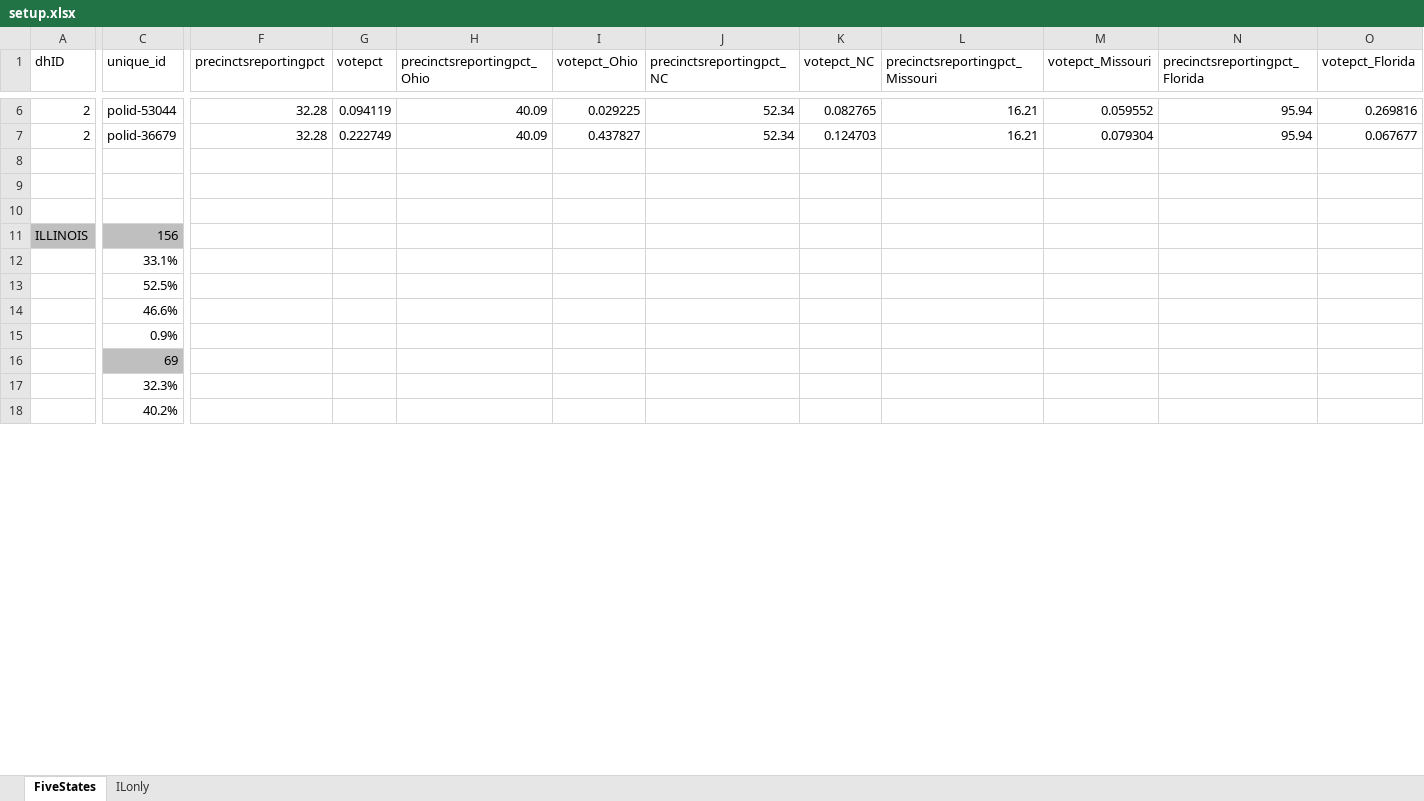
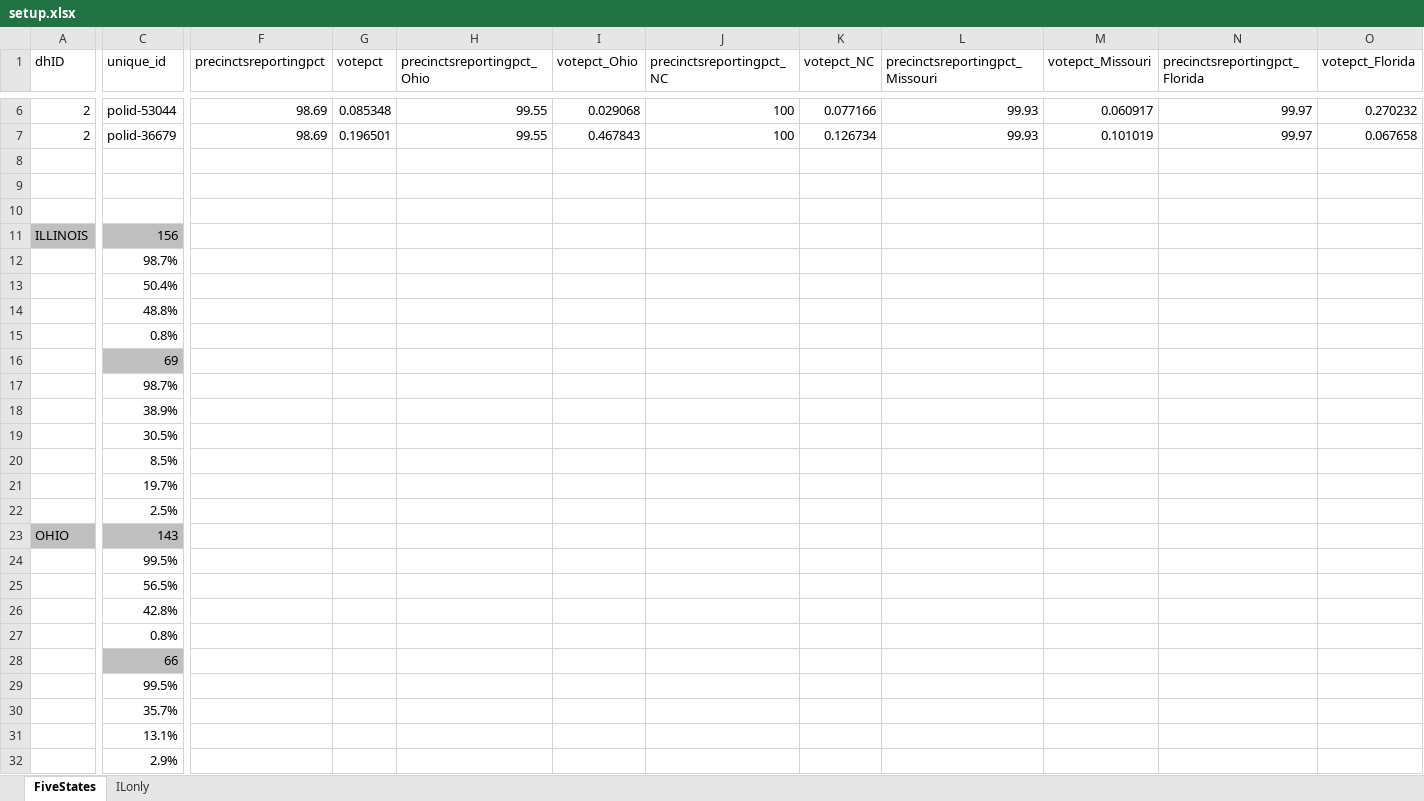
Before and after one commit to dailyherald/illinois0315, an Excel workbook: setup.xlsx, sheet FiveStates, drawn as a sheet; only a part is shown, gaps mark what is left out; the shorter side is filled out with more unchanged rows; values as stored, in another font and other column widths than the file's, no borders; rows hold the shown columns only; the diff covers the shown part only; the diff names each change by its address in the sheet, - before the commit and + after, or states it on an @@ line.

```diff
--- a/setup.xlsx (sheet FiveStates)
+++ b/setup.xlsx (sheet FiveStates)
-F6:F7 (precinctsreportingpct): 32.28
+F6:F7 (precinctsreportingpct): 98.69
-G6 (votepct): 0.094119
+G6 (votepct): 0.085348
-H6:H7 (precinctsreportingpct_Ohio): 40.09
+H6:H7 (precinctsreportingpct_Ohio): 99.55
-I6 (votepct_Ohio): 0.029225
+I6 (votepct_Ohio): 0.029068
-J6:J7 (precinctsreportingpct_NC): 52.34
+J6:J7 (precinctsreportingpct_NC): 100
-K6 (votepct_NC): 0.082765
+K6 (votepct_NC): 0.077166
-L6:L7 (precinctsreportingpct_Missouri): 16.21
+L6:L7 (precinctsreportingpct_Missouri): 99.93
-M6 (votepct_Missouri): 0.059552
+M6 (votepct_Missouri): 0.060917
-N6:N7 (precinctsreportingpct_Florida): 95.94
+N6:N7 (precinctsreportingpct_Florida): 99.97
-O6 (votepct_Florida): 0.269816
+O6 (votepct_Florida): 0.270232
-G7 (votepct): 0.222749
+G7 (votepct): 0.196501
-I7 (votepct_Ohio): 0.437827
+I7 (votepct_Ohio): 0.467843
-K7 (votepct_NC): 0.124703
+K7 (votepct_NC): 0.126734
-M7 (votepct_Missouri): 0.079304
+M7 (votepct_Missouri): 0.101019
-O7 (votepct_Florida): 0.067677
+O7 (votepct_Florida): 0.067658
-C12 (unique_id): 33.1%
+C12 (unique_id): 98.7%
-C13 (unique_id): 52.5%
+C13 (unique_id): 50.4%
-C14 (unique_id): 46.6%
+C14 (unique_id): 48.8%
-C15 (unique_id): 0.9%
+C15 (unique_id): 0.8%
-C17 (unique_id): 32.3%
+C17 (unique_id): 98.7%
+row 18:  | 38.9%
+row 19:  | 30.5%
+row 20:  | 8.5%
+row 21:  | 19.7%
+row 22:  | 2.5%
+row 24:  | 99.5%
+row 25:  | 56.5%
+row 26:  | 42.8%
+row 27:  | 0.8%
+row 29:  | 99.5%
+row 30:  | 35.7%
+row 31:  | 13.1%
```
Also changed, not shown: 10 added rows, 22 removed rows, 3 moved rows and 55 edited cells elsewhere in this sheet, sheet ILonly, formulas that keep their value, 18 other files.
